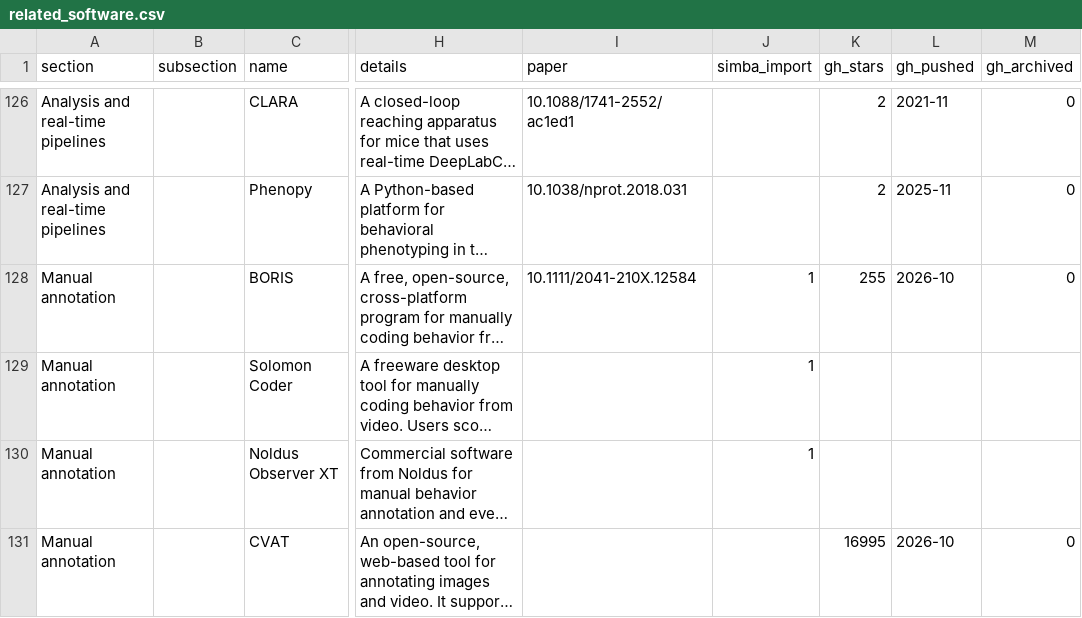
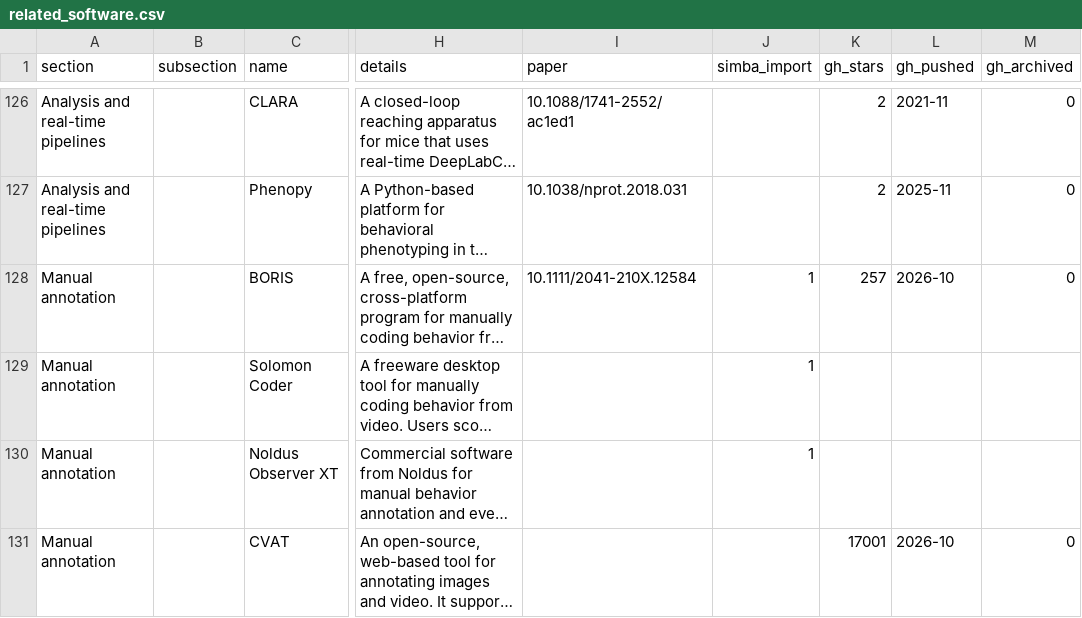
Before and after one commit to sgoldenlab/simba, a CSV file: misc/related_software.csv, drawn as a sheet; only a part is shown, gaps mark what is left out; long unchanged cells end in …; the diff covers the shown part only; the diff names each change by its address in the sheet, - before the commit and + after, or states it on an @@ line.

```diff
--- a/misc/related_software.csv
+++ b/misc/related_software.csv
-K128 (gh_stars): 255
+K128 (gh_stars): 257
-K131 (gh_stars): 16995
+K131 (gh_stars): 17001
```
Also changed, not shown: 6 added rows and 7 edited cells elsewhere in this file, 6 other files.
